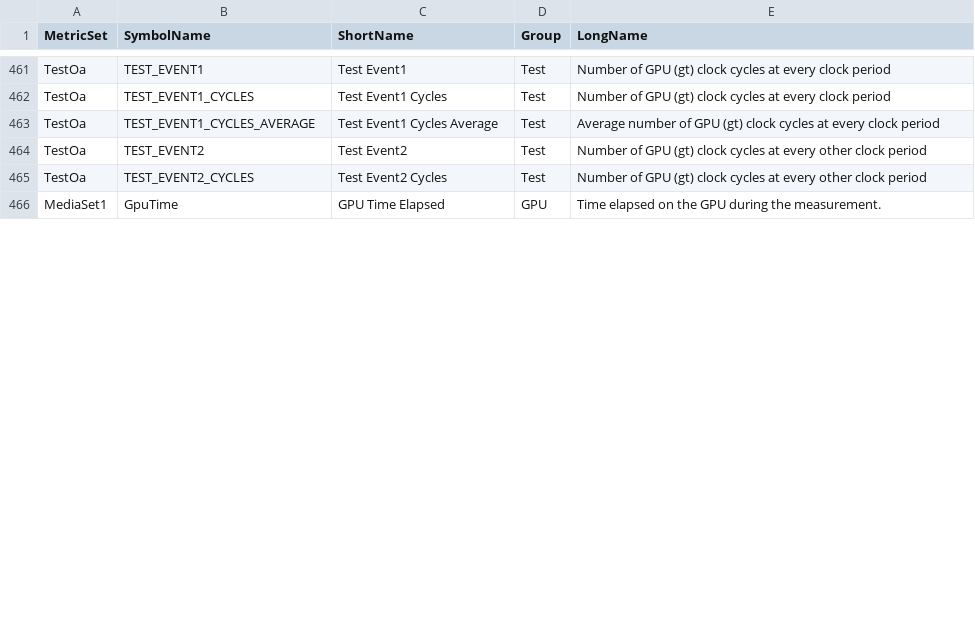
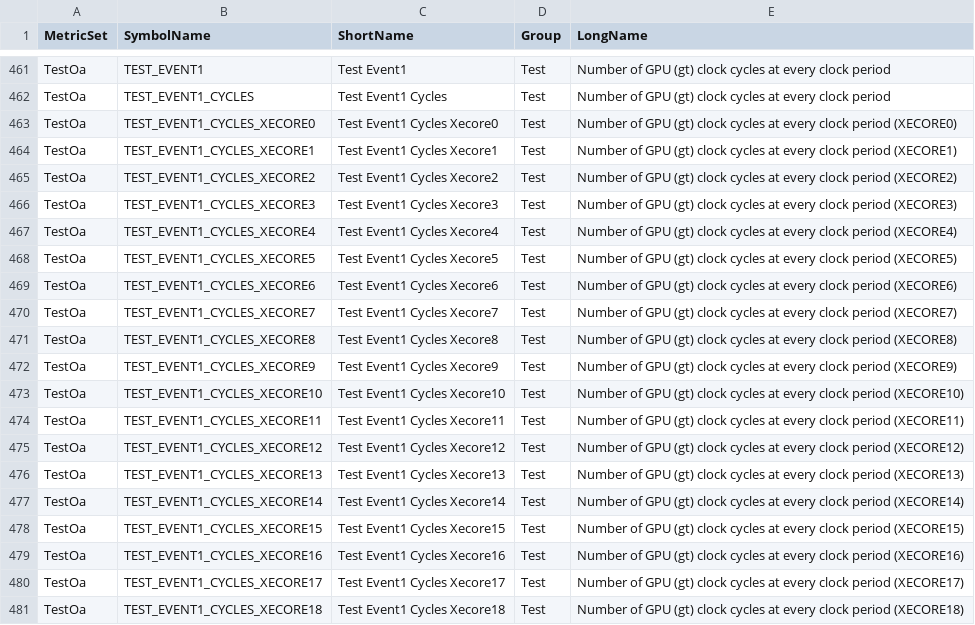
Before and after one commit to intel/metrics-discovery, a TSV file: docs/metric_info_BMG.tsv, drawn as a sheet; only a part is shown, gaps mark what is left out; the shorter side is filled out with more unchanged rows; the diff covers the shown part only.

Commit message:
Xe kernel driver enabling (#78)
Description:
 - Added disaggregation mode for Battlemage, Lunar Lake and Flexible API,
 - Fixed Vector Engine (XVE) count,
 - Added normalization for media events.

```diff
--- a/docs/metric_info_BMG.tsv
+++ b/docs/metric_info_BMG.tsv
@@ -462 +462,20 @@ TestOa	TEST_EVENT1	Test Event1	Test	Number of GPU (gt) clock cycles at every clo
 TestOa	TEST_EVENT1_CYCLES	Test Event1 Cycles	Test	Number of GPU (gt) clock cycles at every clock period
+TestOa	TEST_EVENT1_CYCLES_XECORE0	Test Event1 Cycles Xecore0	Test	Number of GPU (gt) clock cycles at every clock period (XECORE0)
+TestOa	TEST_EVENT1_CYCLES_XECORE1	Test Event1 Cycles Xecore1	Test	Number of GPU (gt) clock cycles at every clock period (XECORE1)
+TestOa	TEST_EVENT1_CYCLES_XECORE2	Test Event1 Cycles Xecore2	Test	Number of GPU (gt) clock cycles at every clock period (XECORE2)
+TestOa	TEST_EVENT1_CYCLES_XECORE3	Test Event1 Cycles Xecore3	Test	Number of GPU (gt) clock cycles at every clock period (XECORE3)
+TestOa	TEST_EVENT1_CYCLES_XECORE4	Test Event1 Cycles Xecore4	Test	Number of GPU (gt) clock cycles at every clock period (XECORE4)
+TestOa	TEST_EVENT1_CYCLES_XECORE5	Test Event1 Cycles Xecore5	Test	Number of GPU (gt) clock cycles at every clock period (XECORE5)
+TestOa	TEST_EVENT1_CYCLES_XECORE6	Test Event1 Cycles Xecore6	Test	Number of GPU (gt) clock cycles at every clock period (XECORE6)
+TestOa	TEST_EVENT1_CYCLES_XECORE7	Test Event1 Cycles Xecore7	Test	Number of GPU (gt) clock cycles at every clock period (XECORE7)
+TestOa	TEST_EVENT1_CYCLES_XECORE8	Test Event1 Cycles Xecore8	Test	Number of GPU (gt) clock cycles at every clock period (XECORE8)
+TestOa	TEST_EVENT1_CYCLES_XECORE9	Test Event1 Cycles Xecore9	Test	Number of GPU (gt) clock cycles at every clock period (XECORE9)
+TestOa	TEST_EVENT1_CYCLES_XECORE10	Test Event1 Cycles Xecore10	Test	Number of GPU (gt) clock cycles at every clock period (XECORE10)
+TestOa	TEST_EVENT1_CYCLES_XECORE11	Test Event1 Cycles Xecore11	Test	Number of GPU (gt) clock cycles at every clock period (XECORE11)
+TestOa	TEST_EVENT1_CYCLES_XECORE12	Test Event1 Cycles Xecore12	Test	Number of GPU (gt) clock cycles at every clock period (XECORE12)
+TestOa	TEST_EVENT1_CYCLES_XECORE13	Test Event1 Cycles Xecore13	Test	Number of GPU (gt) clock cycles at every clock period (XECORE13)
+TestOa	TEST_EVENT1_CYCLES_XECORE14	Test Event1 Cycles Xecore14	Test	Number of GPU (gt) clock cycles at every clock period (XECORE14)
+TestOa	TEST_EVENT1_CYCLES_XECORE15	Test Event1 Cycles Xecore15	Test	Number of GPU (gt) clock cycles at every clock period (XECORE15)
+TestOa	TEST_EVENT1_CYCLES_XECORE16	Test Event1 Cycles Xecore16	Test	Number of GPU (gt) clock cycles at every clock period (XECORE16)
+TestOa	TEST_EVENT1_CYCLES_XECORE17	Test Event1 Cycles Xecore17	Test	Number of GPU (gt) clock cycles at every clock period (XECORE17)
+TestOa	TEST_EVENT1_CYCLES_XECORE18	Test Event1 Cycles Xecore18	Test	Number of GPU (gt) clock cycles at every clock period (XECORE18)
```
Also changed, not shown: 9 added rows and 49 edited cells elsewhere in this file, docs/metric_info_LNL.tsv, 18 other files.
